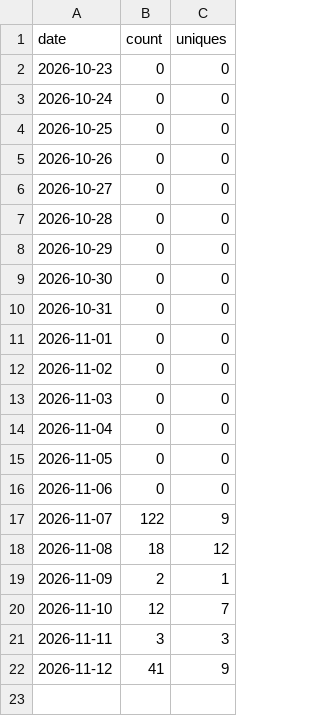
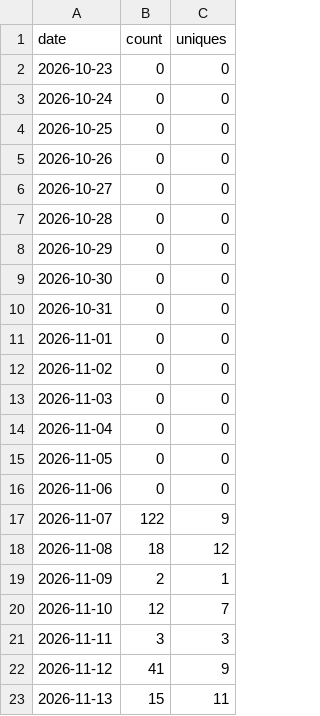
Before and after one commit to nicolelivingston/job-search-kit, a CSV file: traffic/clones.csv, drawn as a sheet.

```diff
--- a/traffic/clones.csv
+++ b/traffic/clones.csv
@@ -22 +22,2 @@ date,count,uniques
 2026-11-12,41,9
+2026-11-13,15,11
```
Also changed, not shown: traffic/views.csv.
